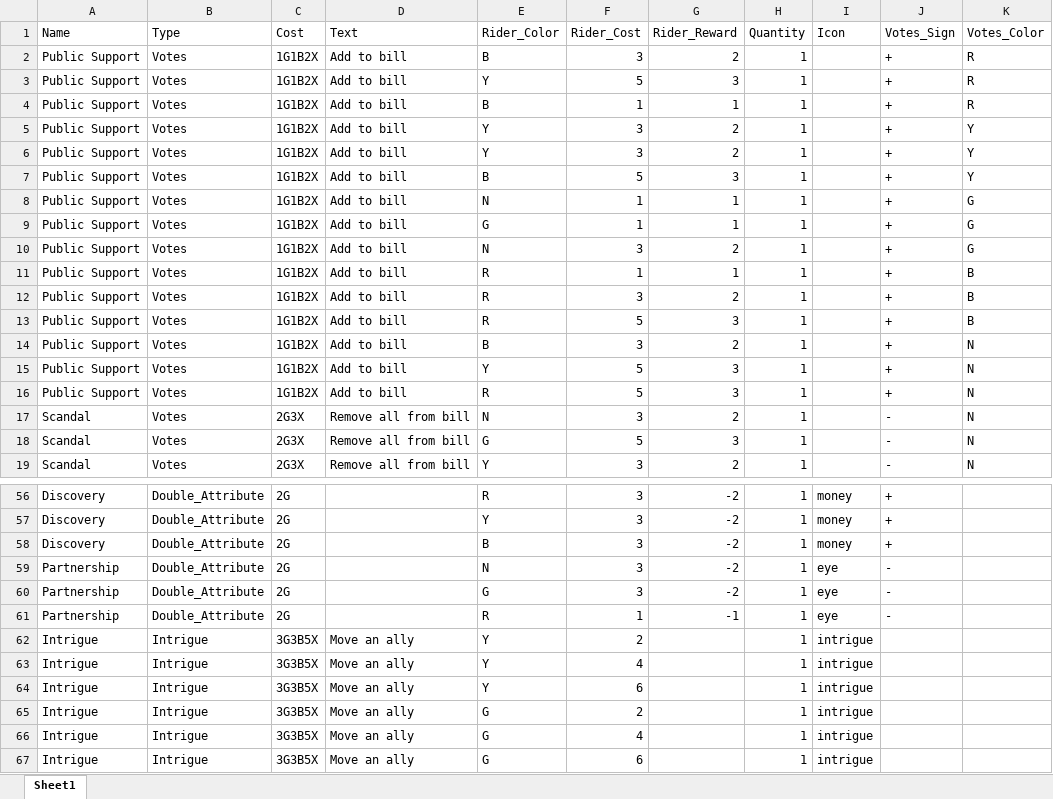
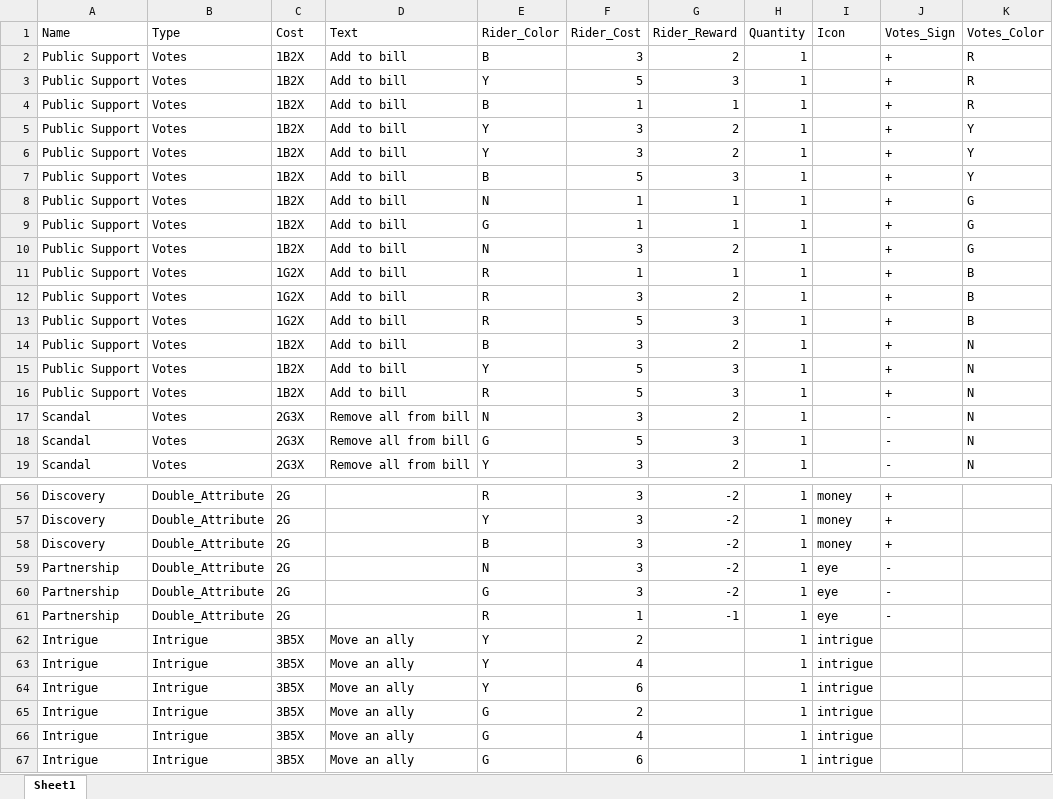
Before and after one commit to mzemel/whipped, an Excel workbook: data/events.xlsx, sheet Sheet1, drawn as a sheet; only a part is shown, gaps mark what is left out; values as stored, in another font and other column widths than the file's, no borders; the diff covers the shown part only; the diff names each change by its address in the sheet, - before the commit and + after, or states it on an @@ line.

Commit message:
Pixel pushing on events

```diff
--- a/data/events.xlsx (sheet Sheet1)
+++ b/data/events.xlsx (sheet Sheet1)
-C2:C10 (Cost): 1G1B2X
+C2:C10 (Cost): 1B2X
-C11:C13 (Cost): 1G1B2X
+C11:C13 (Cost): 1G2X
-C14:C16 (Cost): 1G1B2X
+C14:C16 (Cost): 1B2X
-C62:C67 (Cost): 3G3B5X
+C62:C67 (Cost): 3B5X
```
Also changed, not shown: 5 edited cells elsewhere in this sheet, data/allies.xlsx, 3 other files.
